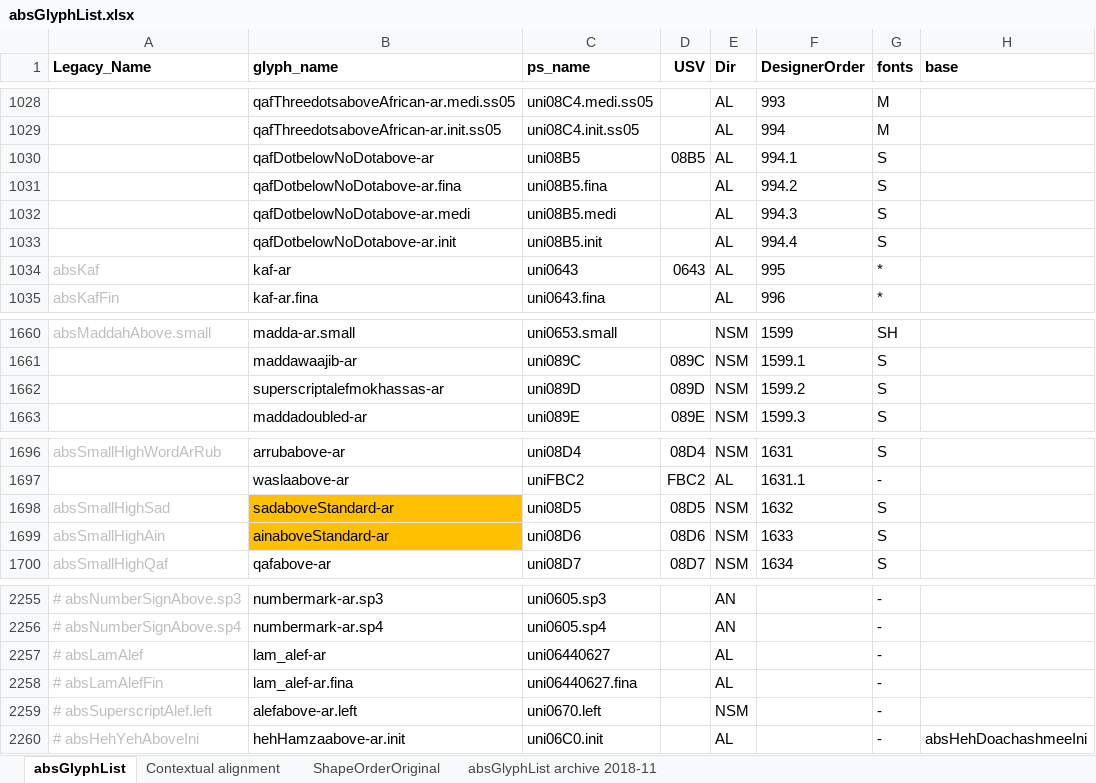
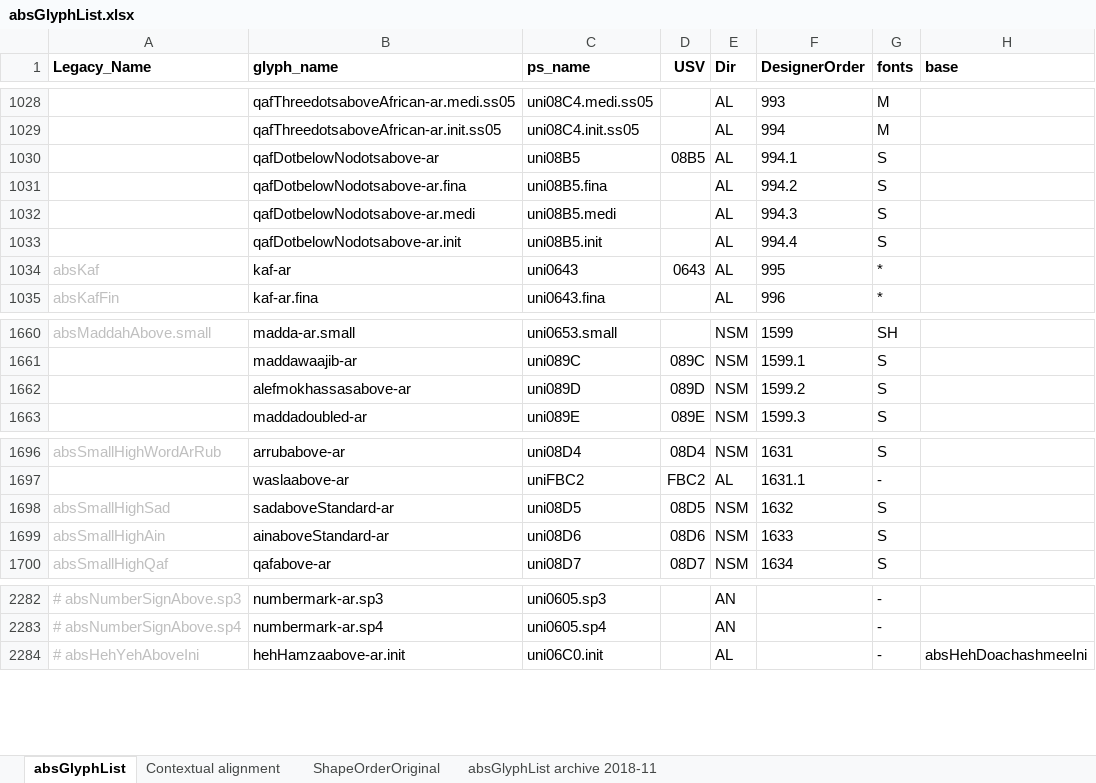
Before and after one commit to silnrsi/font-arab-tools, an Excel workbook: absGlyphList/absGlyphList.xlsx, sheet absGlyphList, drawn as a sheet; only a part is shown, gaps mark what is left out; values as stored, in another font and other column widths than the file's, no borders; charts and pictures not drawn; the diff covers the shown part only; the diff names each change by its address in the sheet, - before the commit and + after, or states it on an @@ line.

Commit message:
[ABS-2529] Reviewed names yet again and then created issue on schriftgestalt.

```diff
--- a/absGlyphList/absGlyphList.xlsx (sheet absGlyphList)
+++ b/absGlyphList/absGlyphList.xlsx (sheet absGlyphList)
-B1030 (glyph_name): qafDotbelowNoDotabove-ar
+B1030 (glyph_name): qafDotbelowNodotsabove-ar
-B1031 (glyph_name): qafDotbelowNoDotabove-ar.fina
+B1031 (glyph_name): qafDotbelowNodotsabove-ar.fina
-B1032 (glyph_name): qafDotbelowNoDotabove-ar.medi
+B1032 (glyph_name): qafDotbelowNodotsabove-ar.medi
-B1033 (glyph_name): qafDotbelowNoDotabove-ar.init
+B1033 (glyph_name): qafDotbelowNodotsabove-ar.init
-B1662 (glyph_name): superscriptalefmokhassas-ar
+B1662 (glyph_name): alefmokhassasabove-ar
-B1698:B1699 fill: #FFC000
+B1698:B1699 fill: none
@@ row 2257 moved to row 2215: # absLamAlef @@
@@ row 2258 moved to row 2216: # absLamAlefFin @@
@@ row 2259 moved to row 2217: # absSuperscriptAlef.left @@
```
Also changed, not shown: 24 moved rows elsewhere in this sheet, 1 other file.
